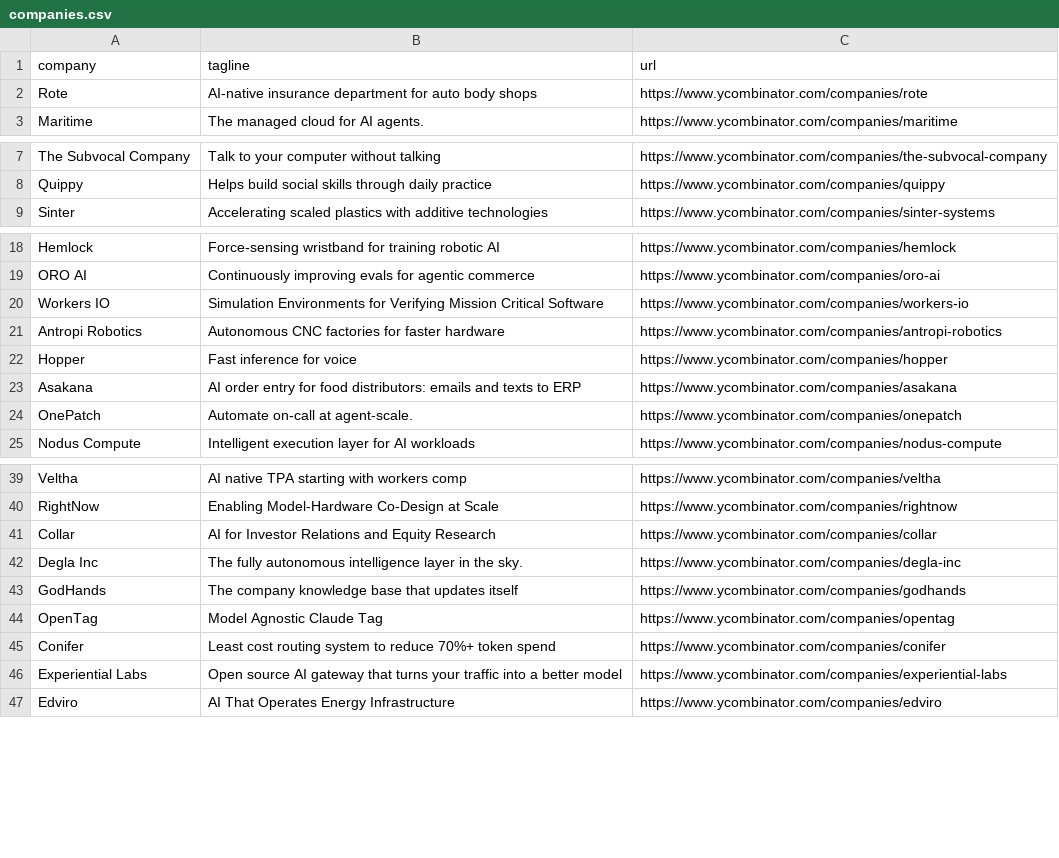
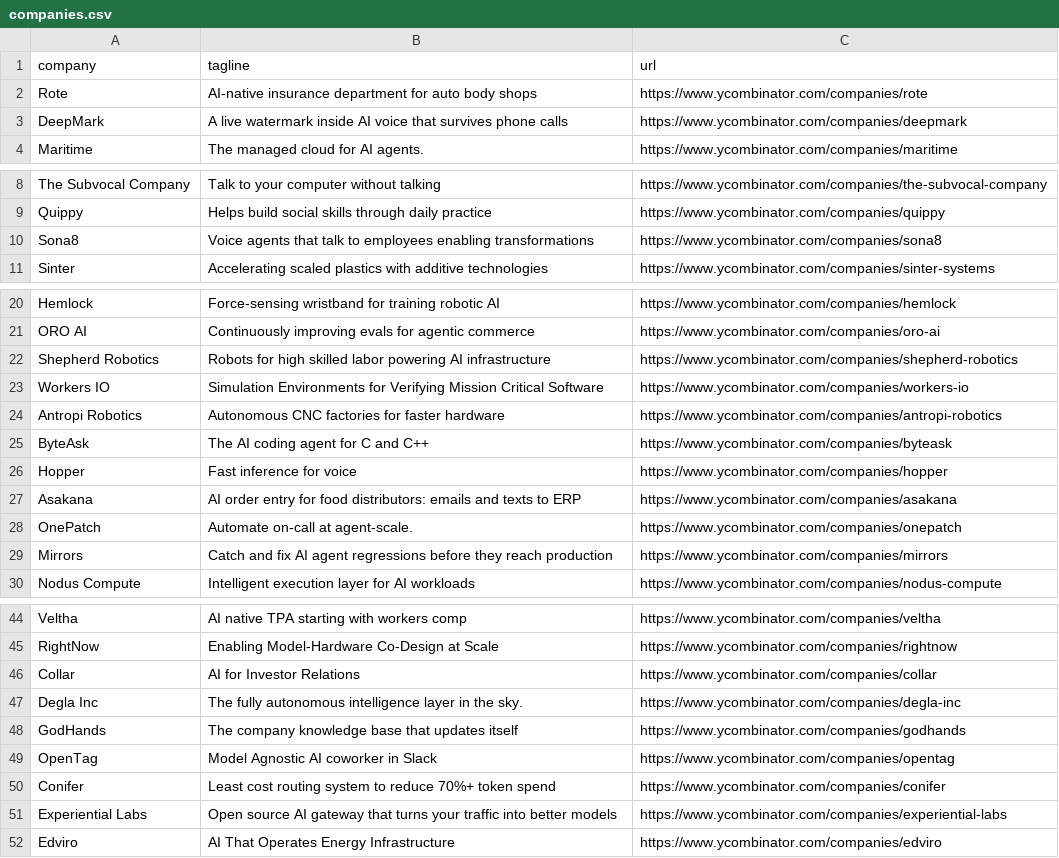
Before and after one commit to mcottle1/yc-updates, a CSV file: companies.csv, drawn as a sheet; only a part is shown, gaps mark what is left out; the diff covers the shown part only.

```diff
--- a/companies.csv
+++ b/companies.csv
@@ -2,2 +2,3 @@ company,tagline,url
 Rote,AI-native insurance department for auto body shops,https://www.ycombinator.com/companies/rote
+DeepMark,A live watermark inside AI voice that survives phone calls,https://www.ycombinator.com/companies/deepmark
 Maritime,The managed cloud for AI agents.,https://www.ycombinator.com/companies/maritime
@@ -8,2 +9,3 @@ The Subvocal Company,Talk to your computer without talking,https://www.ycombinat
 Quippy,Helps build social skills through daily practice,https://www.ycombinator.com/companies/quippy
+Sona8,Voice agents that talk to employees enabling transformations,https://www.ycombinator.com/companies/sona8
 Sinter,Accelerating scaled plastics with additive technologies,https://www.ycombinator.com/companies/sinter-systems
@@ -19,4 +21,6 @@ Hemlock,Force-sensing wristband for training robotic AI,https://www.ycombinator.
 ORO AI,Continuously improving evals for agentic commerce,https://www.ycombinator.com/companies/oro-ai
+Shepherd Robotics,Robots for high skilled labor powering AI infrastructure,https://www.ycombinator.com/companies/shepherd-robotics
 Workers IO,Simulation Environments for Verifying Mission Critical Software,https://www.ycombinator.com/companies/workers-io
 Antropi Robotics,Autonomous CNC factories for faster hardware,https://www.ycombinator.com/companies/antropi-robotics
+ByteAsk,The AI coding agent for C and C++,https://www.ycombinator.com/companies/byteask
 Hopper,Fast inference for voice,https://www.ycombinator.com/companies/hopper
@@ -24,2 +28,3 @@ Asakana,AI order entry for food distributors: emails and texts to ERP,https://ww
 OnePatch,Automate on-call at agent-scale.,https://www.ycombinator.com/companies/onepatch
+Mirrors,Catch and fix AI agent regressions before they reach production,https://www.ycombinator.com/companies/mirrors
 Nodus Compute,Intelligent execution layer for AI workloads,https://www.ycombinator.com/companies/nodus-compute
@@ -40,8 +45,8 @@ Veltha,AI native TPA starting with workers comp,https://www.ycombinator.com/comp
 RightNow,Enabling Model-Hardware Co-Design at Scale,https://www.ycombinator.com/companies/rightnow
-Collar,AI for Investor Relations and Equity Research,https://www.ycombinator.com/companies/collar
+Collar,AI for Investor Relations,https://www.ycombinator.com/companies/collar
 Degla Inc,The fully autonomous intelligence layer in the sky.,https://www.ycombinator.com/companies/degla-inc
 GodHands,The company knowledge base that updates itself,https://www.ycombinator.com/companies/godhands
-OpenTag,Model Agnostic Claude Tag,https://www.ycombinator.com/companies/opentag
+OpenTag,Model Agnostic AI coworker in Slack,https://www.ycombinator.com/companies/opentag
 Conifer,Least cost routing system to reduce 70%+ token spend,https://www.ycombinator.com/companies/conifer
-Experiential Labs,Open source AI gateway that turns your traffic into a better model,https://www.ycombinator.com/companies/experiential-labs
+Experiential Labs,Open source AI gateway that turns your traffic into better models,https://www.ycombinator.com/companies/experiential-labs
 Edviro,AI That Operates Energy Infrastructure,https://www.ycombinator.com/companies/edviro
```
Also changed, not shown: 9 edited cells elsewhere in this file.
